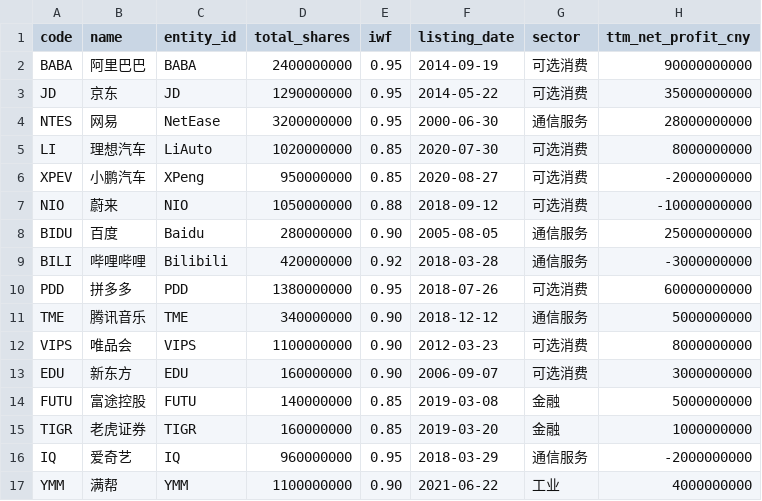
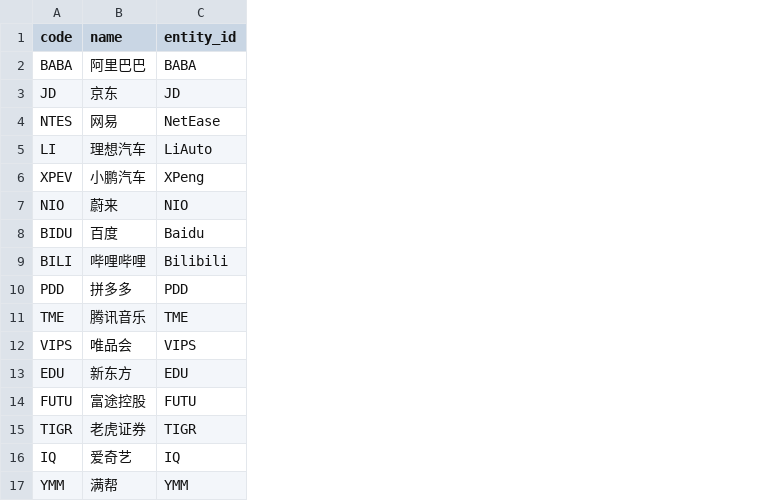
Before and after one commit to ghostspiders/chp500, a CSV file: data/demo_us.csv, drawn as a sheet; the diff names each change by its address in the sheet, - before the commit and + after, or states it on an @@ line.

```diff
--- a/data/demo_us.csv
+++ b/data/demo_us.csv
-column D (total_shares), rows 2-17: 2400000000 | 1290000000 | 3200000000 | 1020000000 | 950000000 | 1050000000 | 280000000 | 420000000 | 1380000000 | 340000000 | 1100000000 | 160000000 | 140000000 | 160000000 | 960000000 | 1100000000
-column E (iwf), rows 2-17: 0.95 | 0.95 | 0.95 | 0.85 | 0.85 | 0.88 | 0.90 | 0.92 | 0.95 | 0.90 | 0.90 | 0.90 | 0.85 | 0.85 | 0.95 | 0.90
-column F (listing_date), rows 2-17: 2014-09-19 | 2014-05-22 | 2000-06-30 | 2020-07-30 | 2020-08-27 | 2018-09-12 | 2005-08-05 | 2018-03-28 | 2018-07-26 | 2018-12-12 | 2012-03-23 | 2006-09-07 | 2019-03-08 | 2019-03-20 | 2018-03-29 | 2021-06-22
-column G (sector), rows 2-17: 可选消费 | 可选消费 | 通信服务 | 可选消费 | 可选消费 | 可选消费 | 通信服务 | 通信服务 | 可选消费 | 通信服务 | 可选消费 | 可选消费 | 金融 | 金融 | 通信服务 | 工业
-column H (ttm_net_profit_cny), rows 2-17: 90000000000 | 35000000000 | 28000000000 | 8000000000 | -2000000000 | -10000000000 | 25000000000 | -3000000000 | 60000000000 | 5000000000 | 8000000000 | 3000000000 | 5000000000 | 1000000000 | -2000000000 | 4000000000
```
Also changed, not shown: data/demo_hk.csv, data/demo_universe.csv, 17 other files.
